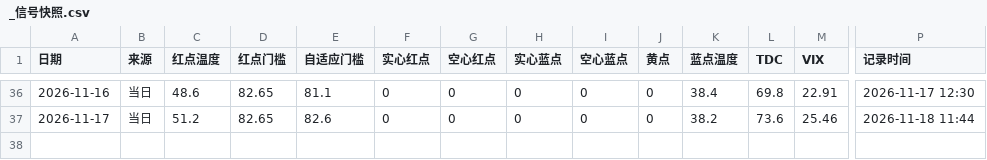
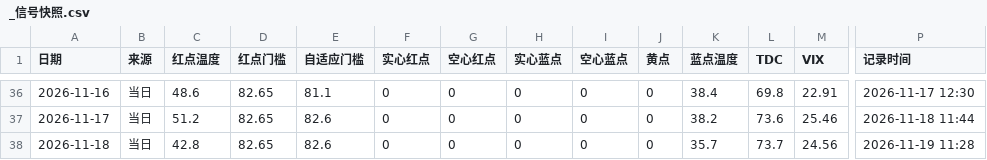
Before and after one commit to chaodu211-cell/best-weights, a CSV file: _信号快照.csv, drawn as a sheet; only a part is shown, gaps mark what is left out; rows hold the shown columns only; the diff names each change by its address in the sheet, - before the commit and + after, or states it on an @@ line.

```diff
--- a/_信号快照.csv
+++ b/_信号快照.csv
+row 38: 2026-11-18 | 当日 | 42.8 | 82.65 | 82.6 | 0 | 0 | 0 | 0 | 0 | 35.7 | 73.7 | 24.56 | 2026-11-19 11:28
```
